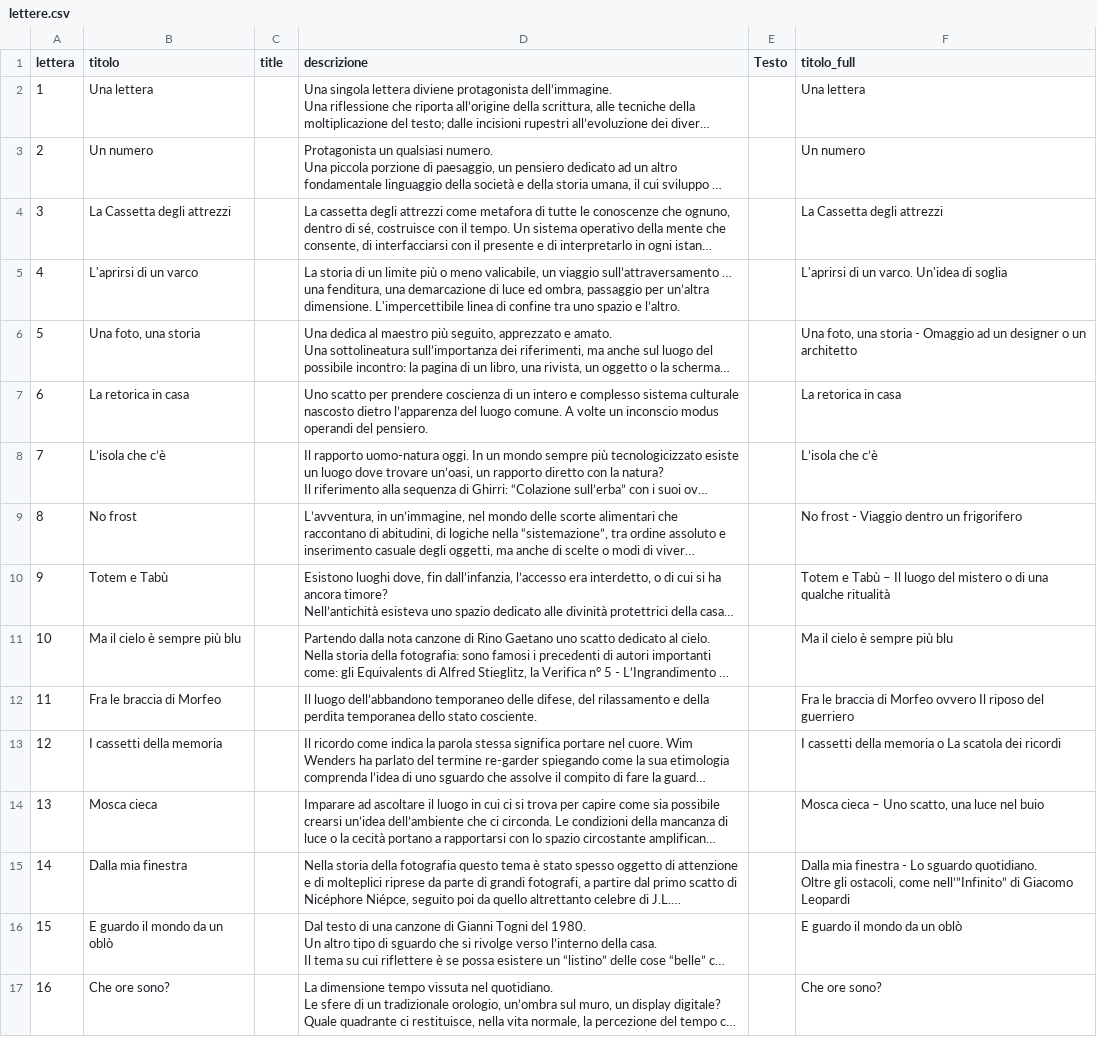
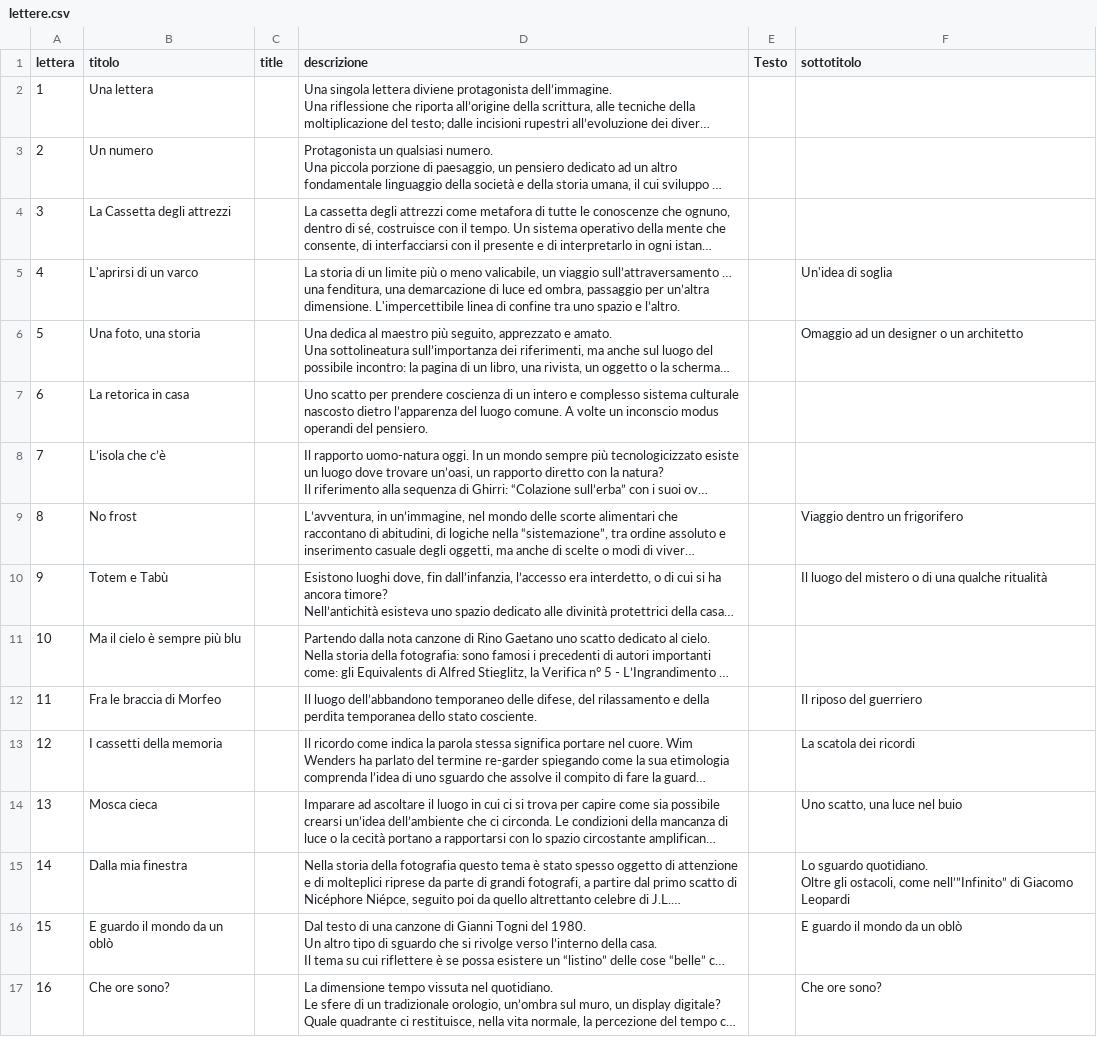
Before and after one commit to michelebruno/questionifotografiche, a CSV file: src/data/lettere.csv, drawn as a sheet; only a part is shown; long unchanged cells end in …; the diff names each change by its address in the sheet, - before the commit and + after, or states it on an @@ line.

```diff
--- a/src/data/lettere.csv
+++ b/src/data/lettere.csv
-F1: titolo_full
+F1: sottotitolo
-F2 (sottotitolo): Una lettera
+F2 (sottotitolo): (empty)
-F3 (sottotitolo): Un numero
+F3 (sottotitolo): (empty)
-F4 (sottotitolo): La Cassetta degli attrezzi
+F4 (sottotitolo): (empty)
-F5 (sottotitolo): L'aprirsi di un varco. Un'idea di soglia
+F5 (sottotitolo): Un'idea di soglia
-F6 (sottotitolo): Una foto, una storia - Omaggio ad…
+F6 (sottotitolo): Omaggio ad…
-F7 (sottotitolo): La retorica in casa
+F7 (sottotitolo): (empty)
-F8 (sottotitolo): L’isola che c’è
+F8 (sottotitolo): (empty)
-F9 (sottotitolo): No frost - Viaggio dentro un frigorifero
+F9 (sottotitolo): Viaggio dentro un frigorifero
-F10 (sottotitolo): Totem e Tabù – Il luogo…
+F10 (sottotitolo): Il luogo…
-F11 (sottotitolo): Ma il cielo è sempre più blu
+F11 (sottotitolo): (empty)
-F12 (sottotitolo): Fra le braccia di Morfeo ovvero Il riposo del guerriero
+F12 (sottotitolo): Il riposo del guerriero
-F13 (sottotitolo): I cassetti della memoria o La scatola dei ricordi
+F13 (sottotitolo): La scatola dei ricordi
-F14 (sottotitolo): Mosca cieca – Uno scatto, una luce nel buio
+F14 (sottotitolo): Uno scatto, una luce nel buio
-F15 (sottotitolo): Dalla mia finestra - Lo sguardo…
+F15 (sottotitolo): Lo sguardo…
```
Also changed, not shown: 6 other files.
